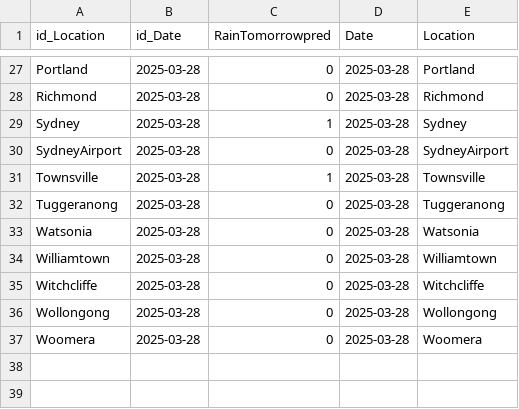
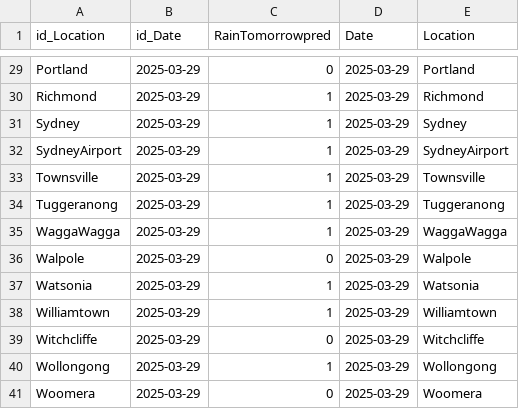
Before and after one commit to MeteoStralia/meteostralia-mlops, a CSV file: data/predictions/current_prediction.csv, drawn as a sheet; only a part is shown, gaps mark what is left out; addresses are those after the commit; the diff covers the shown part only; the diff names each change by its address in the sheet, - before the commit and + after, or states it on an @@ line.

```diff
--- a/data/predictions/current_prediction.csv
+++ b/data/predictions/current_prediction.csv
-B29:B34 (id_Date): 2025-03-28
+B29:B34 (id_Date): 2025-03-29
-D29:D34 (Date): 2025-03-28
+D29:D34 (Date): 2025-03-29
-C30 (RainTomorrowpred): 0
+C30 (RainTomorrowpred): 1
-C32 (RainTomorrowpred): 0
+C32 (RainTomorrowpred): 1
-C34 (RainTomorrowpred): 0
+C34 (RainTomorrowpred): 1
+row 35: WaggaWagga | 2025-03-29 | 1 | 2025-03-29 | WaggaWagga
+row 36: Walpole | 2025-03-29 | 0 | 2025-03-29 | Walpole
-B37:B41 (id_Date): 2025-03-28
+B37:B41 (id_Date): 2025-03-29
-C37:C38 (RainTomorrowpred): 0
+C37:C38 (RainTomorrowpred): 1
-D37:D41 (Date): 2025-03-28
+D37:D41 (Date): 2025-03-29
-C40 (RainTomorrowpred): 0
+C40 (RainTomorrowpred): 1
```
Also changed, not shown: 2 added rows and 57 edited cells elsewhere in this file, data/predictions/predict_history_RainTomorrow.csv, 5 other files.
